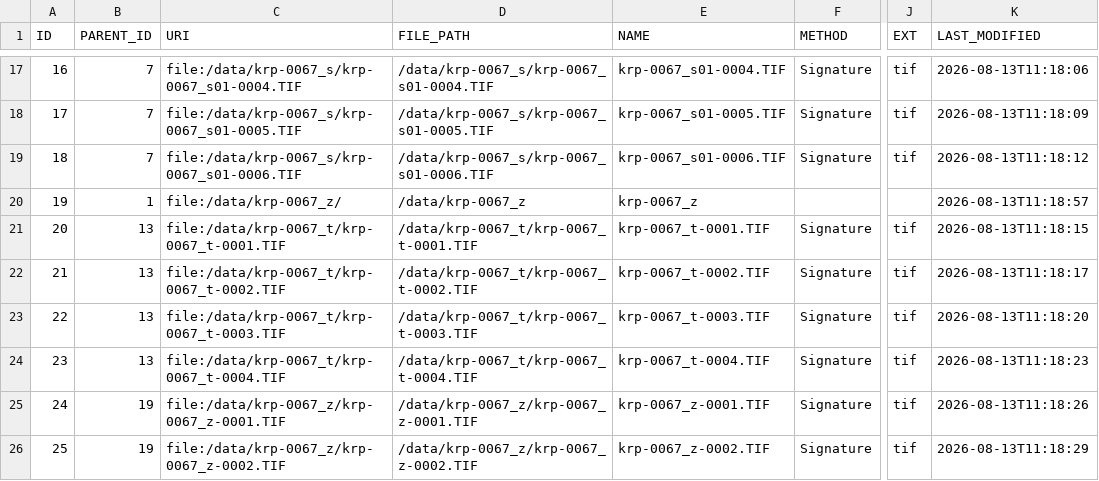
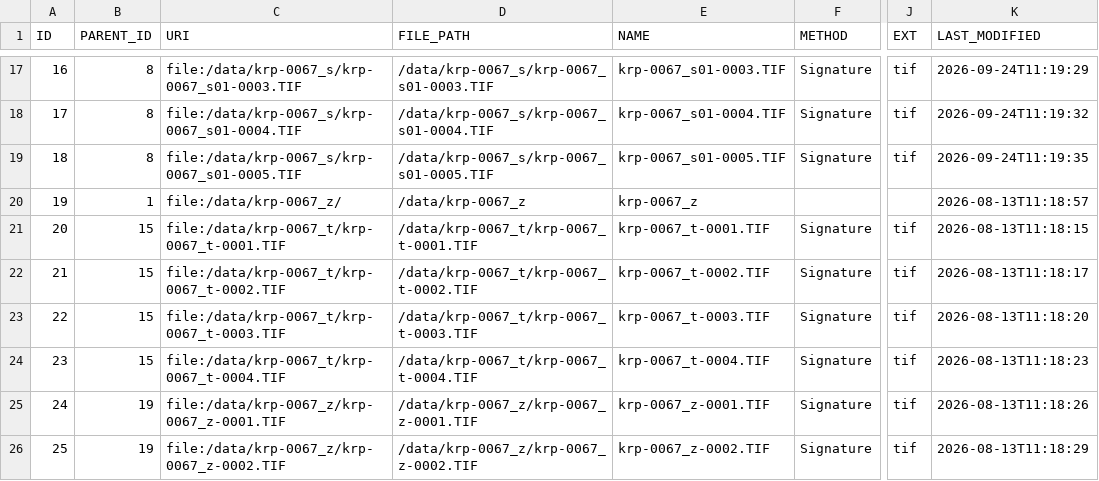
Before and after one commit to krp-project/krp-images2arche, a CSV file: krp-0067/droid.csv, drawn as a sheet; only a part is shown, gaps mark what is left out; the diff covers the shown part only; the diff names each change by its address in the sheet, - before the commit and + after, or states it on an @@ line.

```diff
--- a/krp-0067/droid.csv
+++ b/krp-0067/droid.csv
-B17:B19 (PARENT_ID): 7
+B17:B19 (PARENT_ID): 8
-C17 (URI): file:/data/krp-0067_s/krp-0067_s01-0004.TIF
+C17 (URI): file:/data/krp-0067_s/krp-0067_s01-0003.TIF
-D17 (FILE_PATH): /data/krp-0067_s/krp-0067_s01-0004.TIF
+D17 (FILE_PATH): /data/krp-0067_s/krp-0067_s01-0003.TIF
-E17 (NAME): krp-0067_s01-0004.TIF
+E17 (NAME): krp-0067_s01-0003.TIF
-K17 (LAST_MODIFIED): 2026-08-13T11:18:06
+K17 (LAST_MODIFIED): 2026-09-24T11:19:29
-C18 (URI): file:/data/krp-0067_s/krp-0067_s01-0005.TIF
+C18 (URI): file:/data/krp-0067_s/krp-0067_s01-0004.TIF
-D18 (FILE_PATH): /data/krp-0067_s/krp-0067_s01-0005.TIF
+D18 (FILE_PATH): /data/krp-0067_s/krp-0067_s01-0004.TIF
-E18 (NAME): krp-0067_s01-0005.TIF
+E18 (NAME): krp-0067_s01-0004.TIF
-K18 (LAST_MODIFIED): 2026-08-13T11:18:09
+K18 (LAST_MODIFIED): 2026-09-24T11:19:32
-C19 (URI): file:/data/krp-0067_s/krp-0067_s01-0006.TIF
+C19 (URI): file:/data/krp-0067_s/krp-0067_s01-0005.TIF
-D19 (FILE_PATH): /data/krp-0067_s/krp-0067_s01-0006.TIF
+D19 (FILE_PATH): /data/krp-0067_s/krp-0067_s01-0005.TIF
-E19 (NAME): krp-0067_s01-0006.TIF
+E19 (NAME): krp-0067_s01-0005.TIF
-K19 (LAST_MODIFIED): 2026-08-13T11:18:12
+K19 (LAST_MODIFIED): 2026-09-24T11:19:35
-B21:B24 (PARENT_ID): 13
+B21:B24 (PARENT_ID): 15
```
Also changed, not shown: 55 edited cells elsewhere in this file, 4 other files.
